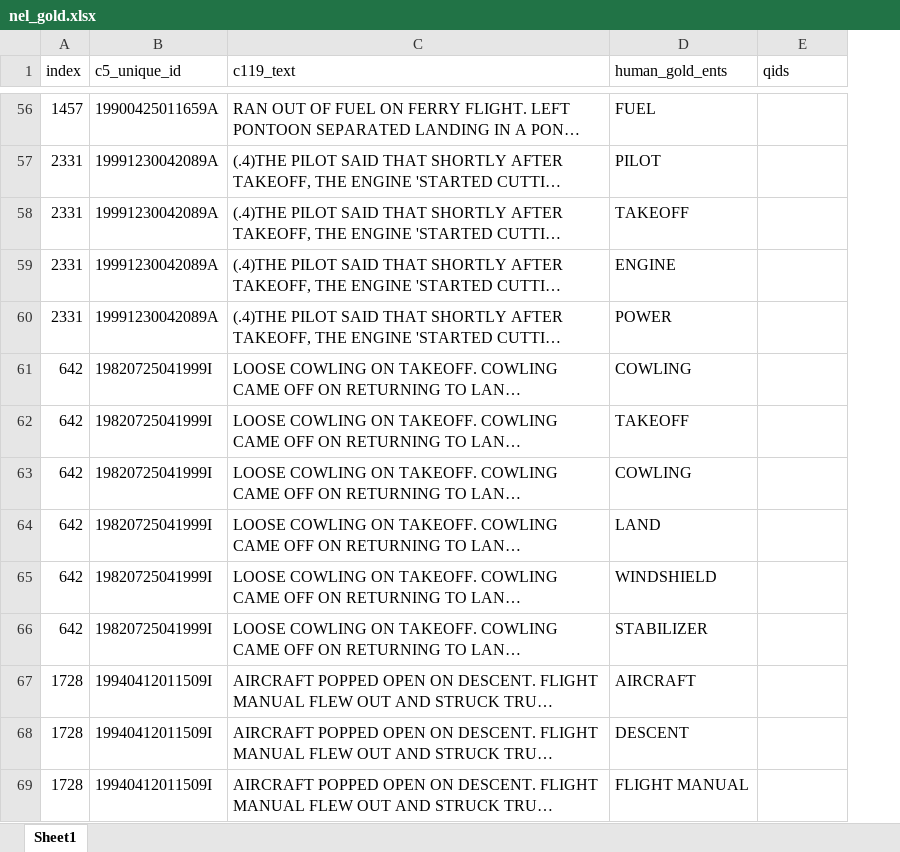
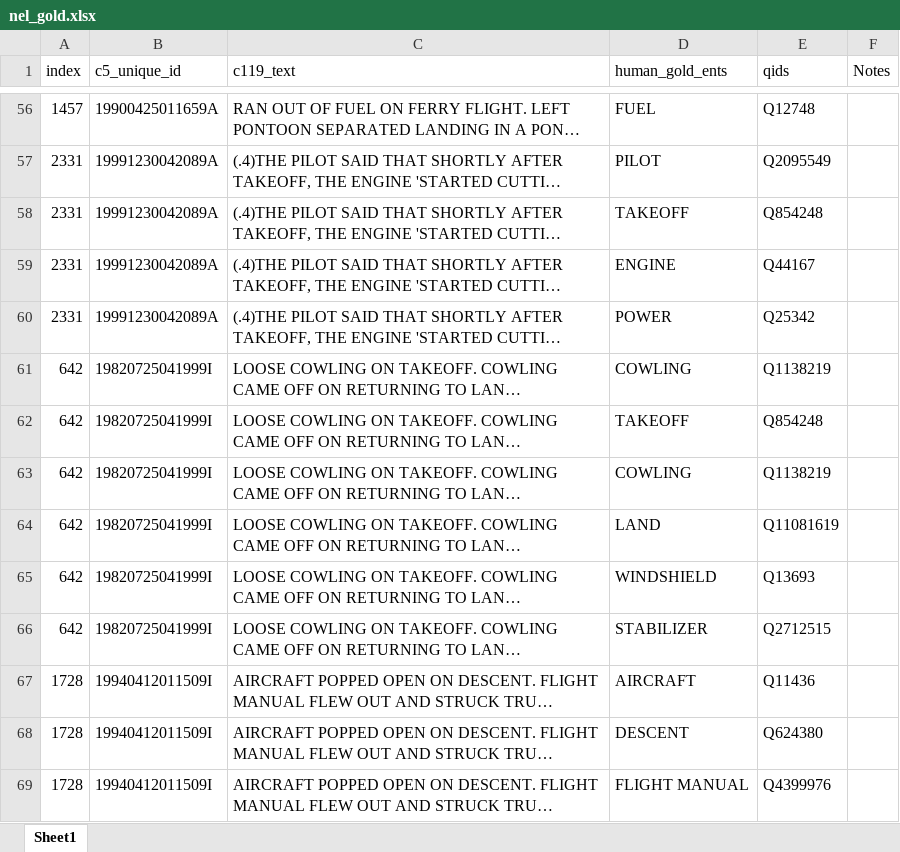
Before and after one commit to nd-crane/trusted_ke, an Excel workbook: gold_standard/gold/nel_gold.xlsx, sheet Sheet1, drawn as a sheet; only a part is shown, gaps mark what is left out; long unchanged cells end in …; values as stored, in another font and other column widths than the file's, no cell formats; the diff covers the shown part only; the diff names each change by its address in the sheet, - before the commit and + after, or states it on an @@ line.

```diff
--- a/gold_standard/gold/nel_gold.xlsx (sheet Sheet1)
+++ b/gold_standard/gold/nel_gold.xlsx (sheet Sheet1)
+column F (Notes), empty
-E56 (qids): (empty)
+E56 (qids): Q12748
-E57 (qids): (empty)
+E57 (qids): Q2095549
-E58 (qids): (empty)
+E58 (qids): Q854248
-E59 (qids): (empty)
+E59 (qids): Q44167
-E60 (qids): (empty)
+E60 (qids): Q25342
-E61 (qids): (empty)
+E61 (qids): Q1138219
-E62 (qids): (empty)
+E62 (qids): Q854248
-E63 (qids): (empty)
+E63 (qids): Q1138219
-E64 (qids): (empty)
+E64 (qids): Q11081619
-E65 (qids): (empty)
+E65 (qids): Q13693
-E66 (qids): (empty)
+E66 (qids): Q2712515
-E67 (qids): (empty)
+E67 (qids): Q11436
-E68 (qids): (empty)
+E68 (qids): Q624380
-E69 (qids): (empty)
+E69 (qids): Q4399976
```
Also changed, not shown: 415 edited cells elsewhere in this sheet, cell formats.
